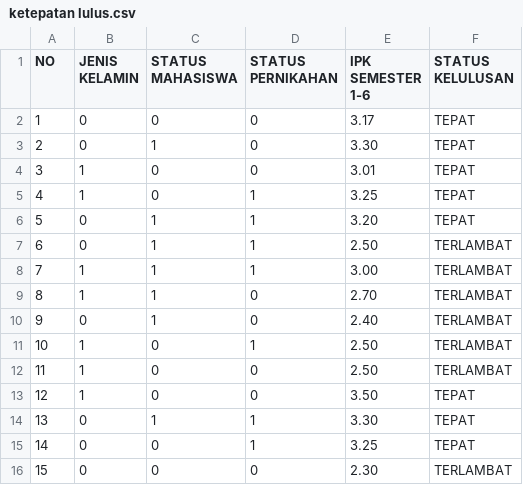
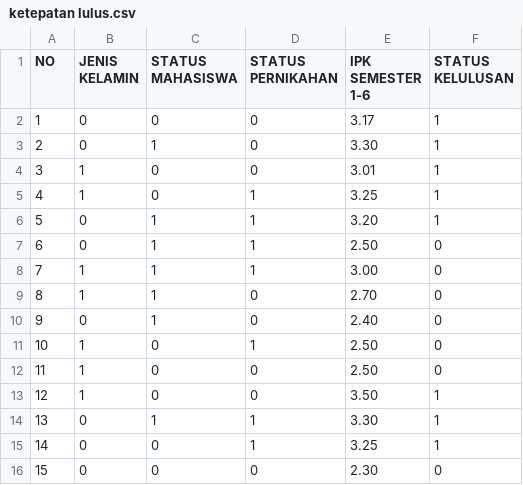
Before and after one commit to Febriansyahrps/csv_table_student, a CSV file: ketepatan lulus.csv, drawn as a sheet.

Commit message:
Update ketepatan lulus.csv

```diff
--- a/ketepatan lulus.csv
+++ b/ketepatan lulus.csv
@@ -1,16 +1,16 @@
 NO,JENIS KELAMIN,STATUS MAHASISWA,STATUS PERNIKAHAN,IPK SEMESTER 1-6,STATUS KELULUSAN
-1,0,0,0,3.17,TEPAT
-2,0,1,0,3.30,TEPAT
-3,1,0,0,3.01,TEPAT
-4,1,0,1,3.25,TEPAT
-5,0,1,1,3.20,TEPAT
-6,0,1,1,2.50,TERLAMBAT
-7,1,1,1,3.00,TERLAMBAT
-8,1,1,0,2.70,TERLAMBAT
-9,0,1,0,2.40,TERLAMBAT
-10,1,0,1,2.50,TERLAMBAT
-11,1,0,0,2.50,TERLAMBAT
-12,1,0,0,3.50,TEPAT
-13,0,1,1,3.30,TEPAT
-14,0,0,1,3.25,TEPAT
-15,0,0,0,2.30,TERLAMBAT
+1,0,0,0,3.17,1
+2,0,1,0,3.30,1
+3,1,0,0,3.01,1
+4,1,0,1,3.25,1
+5,0,1,1,3.20,1
+6,0,1,1,2.50,0
+7,1,1,1,3.00,0
+8,1,1,0,2.70,0
+9,0,1,0,2.40,0
+10,1,0,1,2.50,0
+11,1,0,0,2.50,0
+12,1,0,0,3.50,1
+13,0,1,1,3.30,1
+14,0,0,1,3.25,1
+15,0,0,0,2.30,0
```
